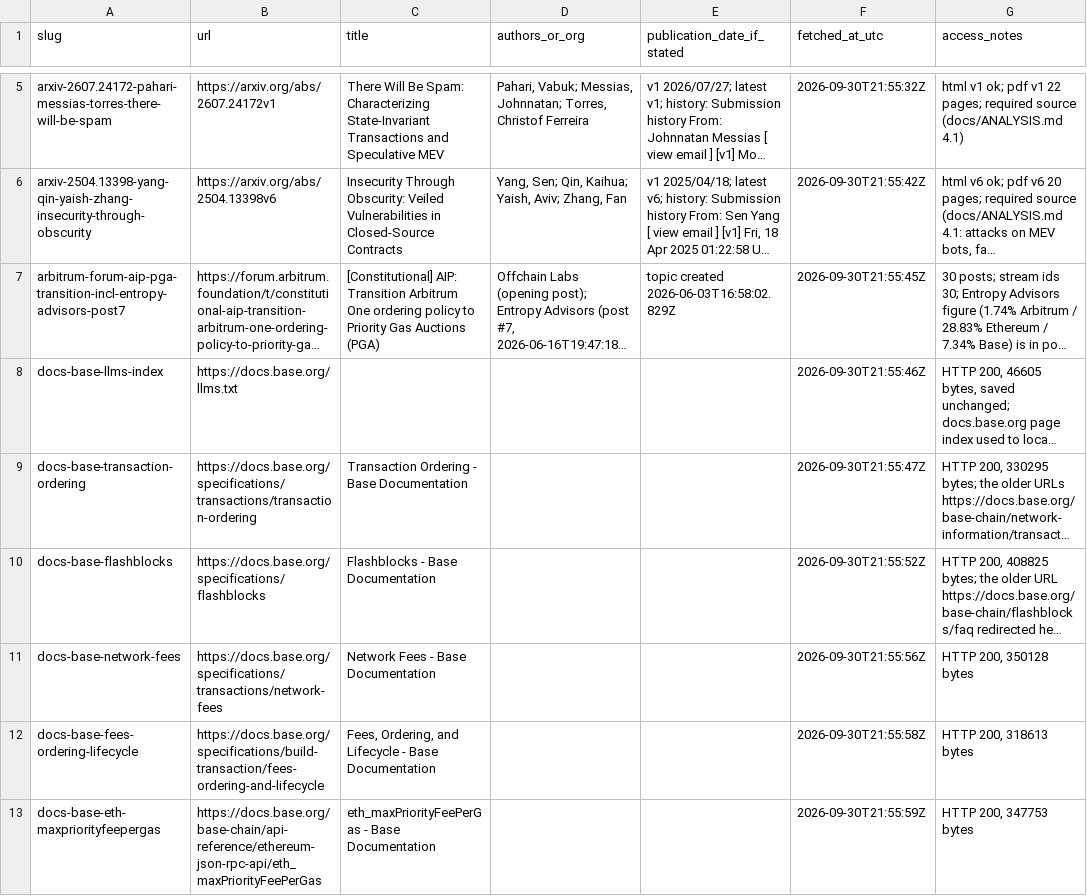
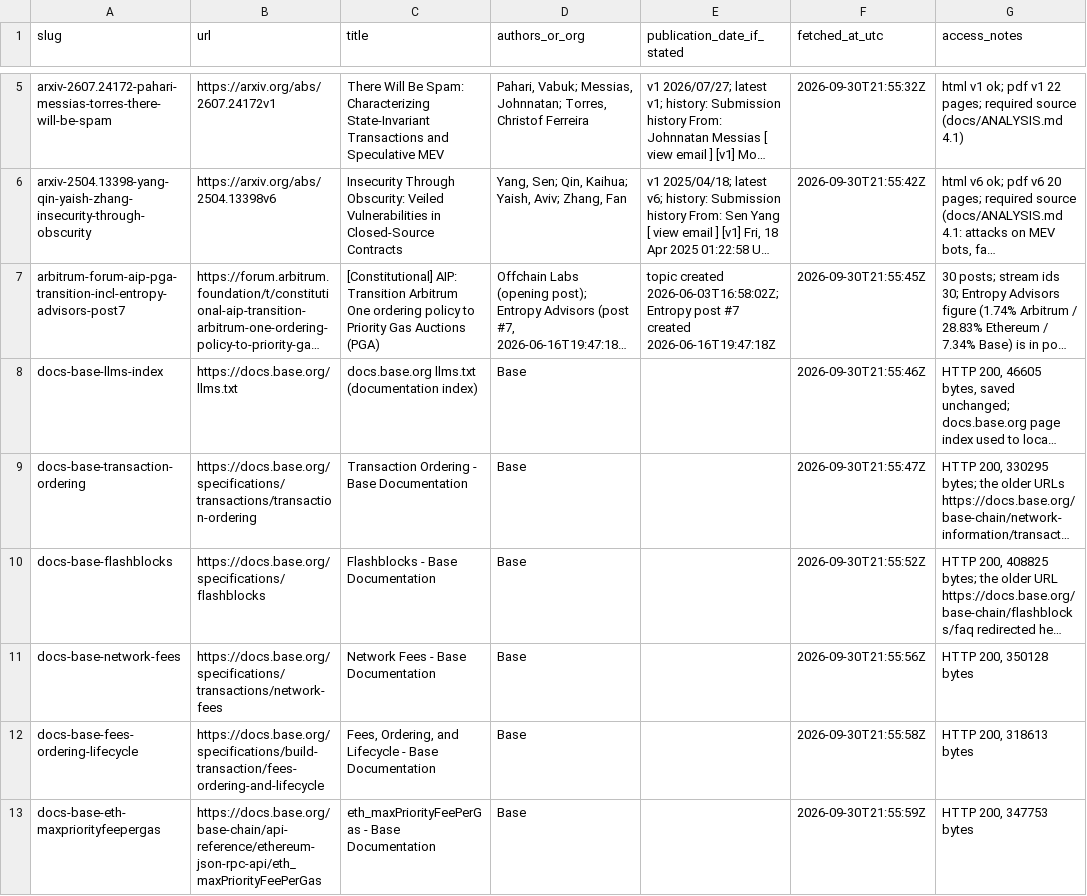
Before and after one commit to xin10ylop/dapparb, a CSV file: research-material/08-sources/sources.csv, drawn as a sheet; only a part is shown, gaps mark what is left out; long unchanged cells end in …; the diff covers the shown part only; the diff names each change by its address in the sheet, - before the commit and + after, or states it on an @@ line.

```diff
--- a/research-material/08-sources/sources.csv
+++ b/research-material/08-sources/sources.csv
-E7 (publication_date_if_stated): topic created 2026-06-03T16:58:02.829Z
+E7 (publication_date_if_stated): topic created 2026-06-03T16:58:02Z; Entropy post #7 created 2026-06-16T19:47:18Z
-C8 (title): (empty)
+C8 (title): docs.base.org llms.txt (documentation index)
-D8:D13 (authors_or_org): (empty)
+D8:D13 (authors_or_org): Base
```
Also changed, not shown: 1 added row and 70 edited cells elsewhere in this file, 19 other files.
